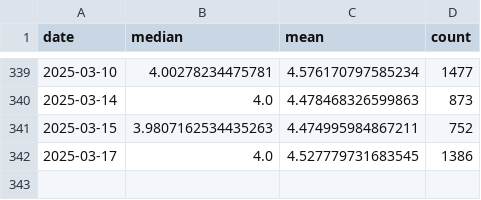
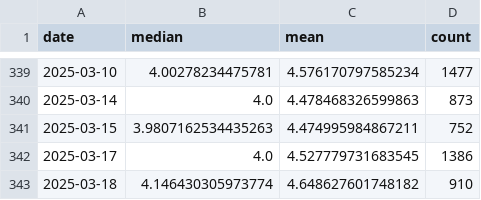
Before and after one commit to Sugarkhuu/barilga, a CSV file: data/data_uneguiplot_dailyprice.csv, drawn as a sheet; only a part is shown, gaps mark what is left out.

Commit message:
daily up.

```diff
--- a/data/data_uneguiplot_dailyprice.csv
+++ b/data/data_uneguiplot_dailyprice.csv
@@ -342 +342,2 @@
 2025-03-17,4.0,4.527779731683545,1386
+2025-03-18,4.146430305973774,4.648627601748182,910
```
